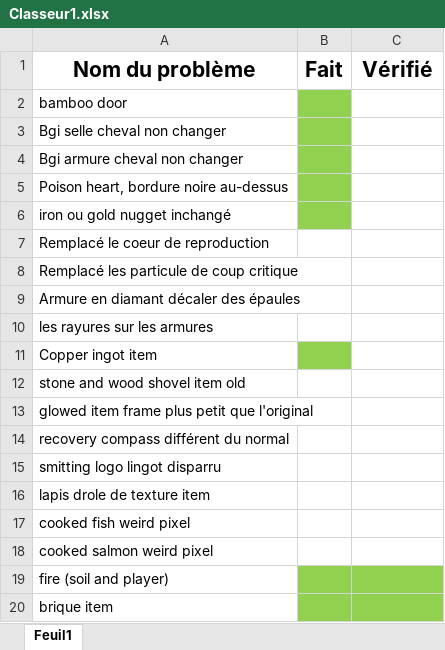
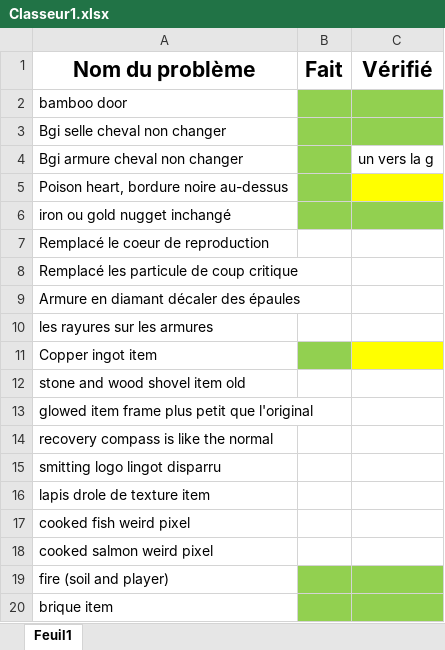
Before and after one commit to YourAntidote/TexturePack, an Excel workbook: Classeur1.xlsx, sheet Feuil1, drawn as a sheet; only a part is shown; values as stored, in another font and other column widths than the file's, no borders; the diff covers the shown part only; the diff names each change by its address in the sheet, - before the commit and + after, or states it on an @@ line.

```diff
--- a/Classeur1.xlsx (sheet Feuil1)
+++ b/Classeur1.xlsx (sheet Feuil1)
-C2:C3 fill: none
+C2:C3 fill: #92D050
-C4 (Vérifié): (empty)
+C4 (Vérifié): un vers la g
-C5 fill: none
+C5 fill: #FFFF00
-C6 fill: none
+C6 fill: #92D050
-C11 fill: none
+C11 fill: #FFFF00
-A14 (Nom du problème): recovery compass différent du normal
+A14 (Nom du problème): recovery compass is like the normal
```
Also changed, not shown: 9 added rows and cell formats elsewhere in this sheet.
